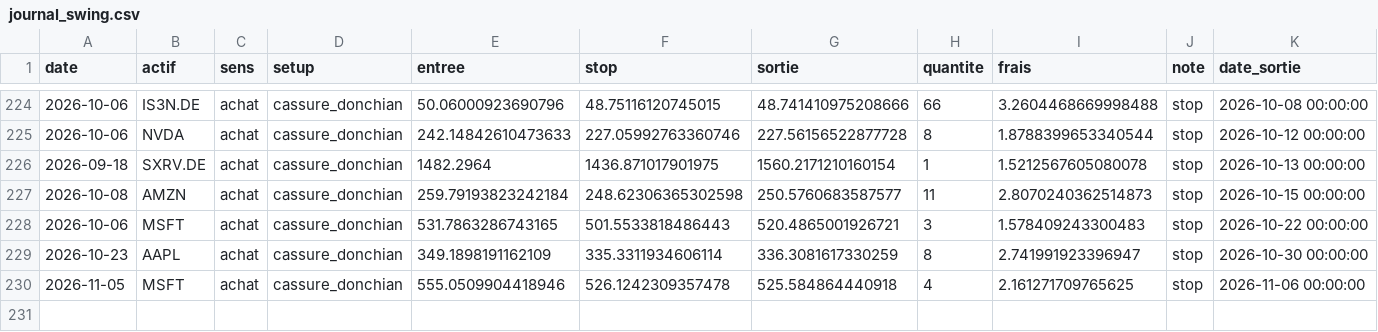
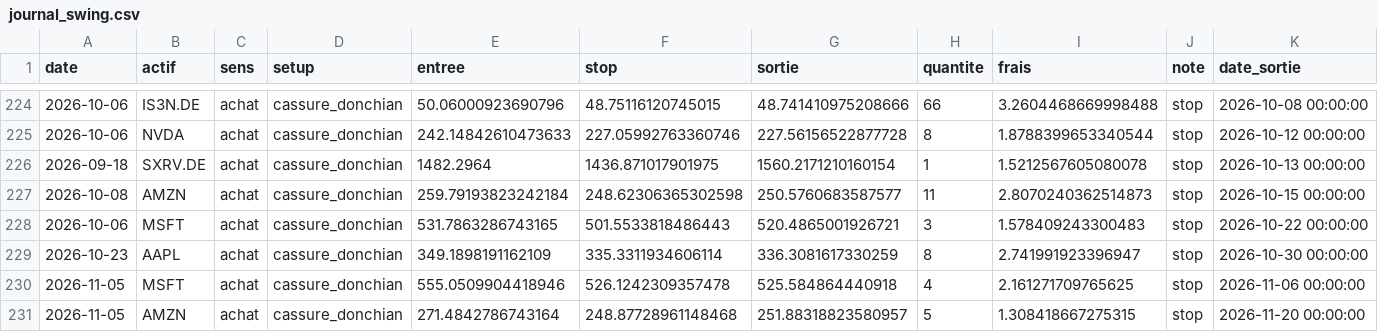
Before and after one commit to tresorkamdem/trade-skills, a CSV file: suivi/etat/journal_swing.csv, drawn as a sheet; only a part is shown, gaps mark what is left out; the diff names each change by its address in the sheet, - before the commit and + after, or states it on an @@ line.

```diff
--- a/suivi/etat/journal_swing.csv
+++ b/suivi/etat/journal_swing.csv
+row 231: 2026-11-05 | AMZN | achat | cassure_donchian | 271.4842786743164 | 248.87728961148468 | 251.88318823580957 | 5 | 1.308418667275315 | stop | 2026-11-20 00:00:00
```
Also changed, not shown: 11 other files.
